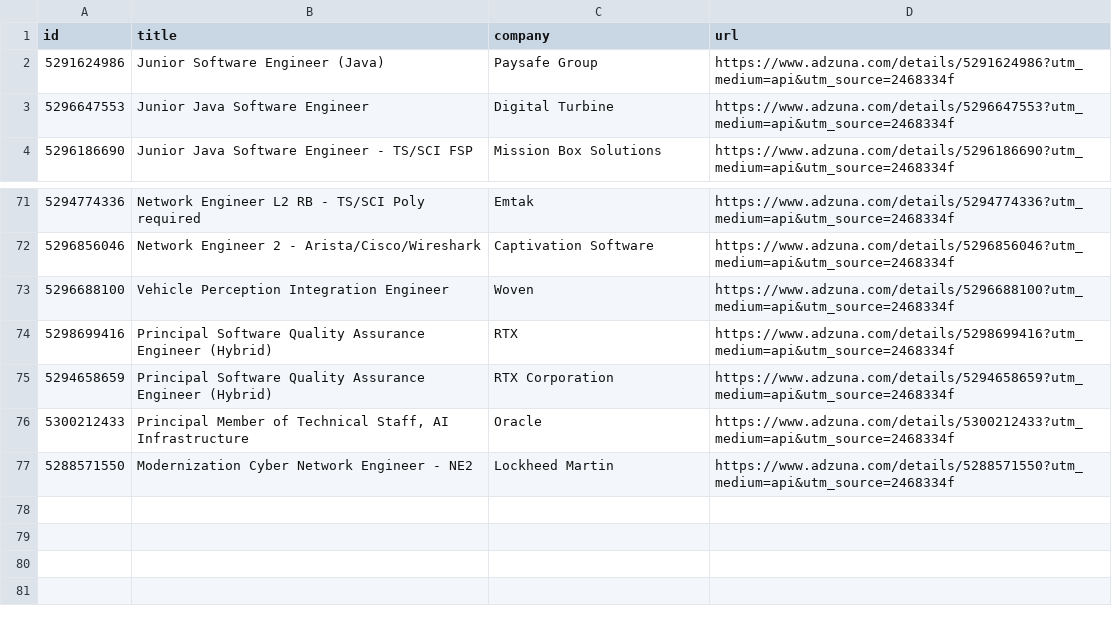
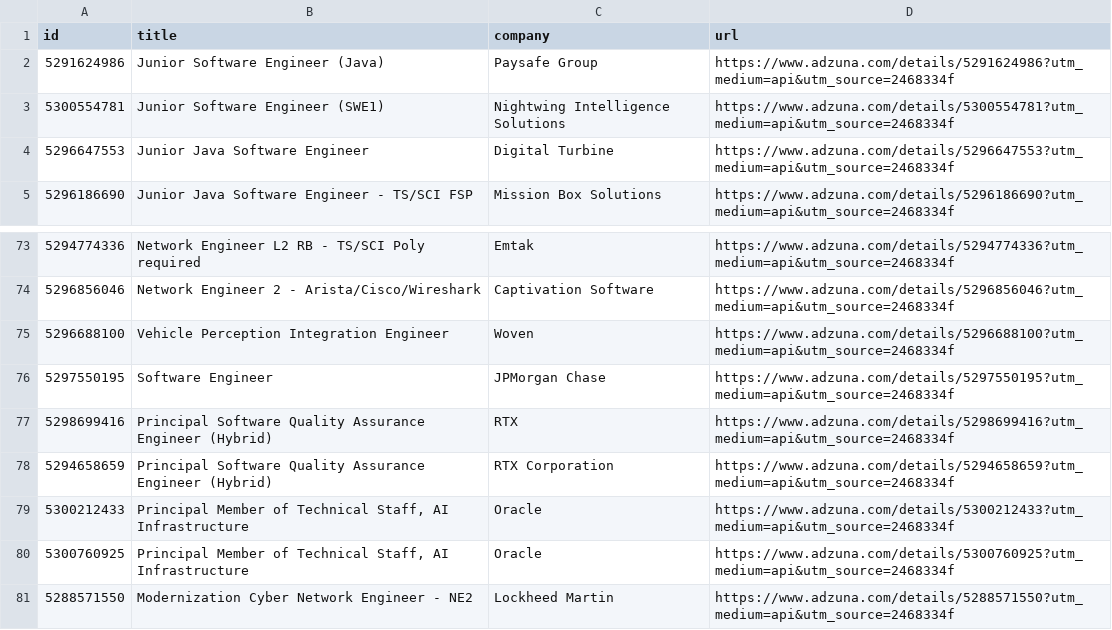
Before and after one commit to konradfoulk/job_finder, a CSV file: jobs.csv, drawn as a sheet; only a part is shown, gaps mark what is left out; the diff covers the shown part only; the diff names each change by its address in the sheet, - before the commit and + after, or states it on an @@ line.

```diff
--- a/jobs.csv
+++ b/jobs.csv
+row 3: 5300554781 | Junior Software Engineer (SWE1) | Nightwing Intelligence Solutions | https://www.adzuna.com/details/5300554781?utm_medium=api&utm_source=2468334f
+row 76: 5297550195 | Software Engineer | JPMorgan Chase | https://www.adzuna.com/details/5297550195?utm_medium=api&utm_source=2468334f
+row 80: 5300760925 | Principal Member of Technical Staff, AI Infrastructure | Oracle | https://www.adzuna.com/details/5300760925?utm_medium=api&utm_source=2468334f
```
Also changed, not shown: 2 added rows, 1 removed row and 40 moved rows elsewhere in this file, 1 other file.
